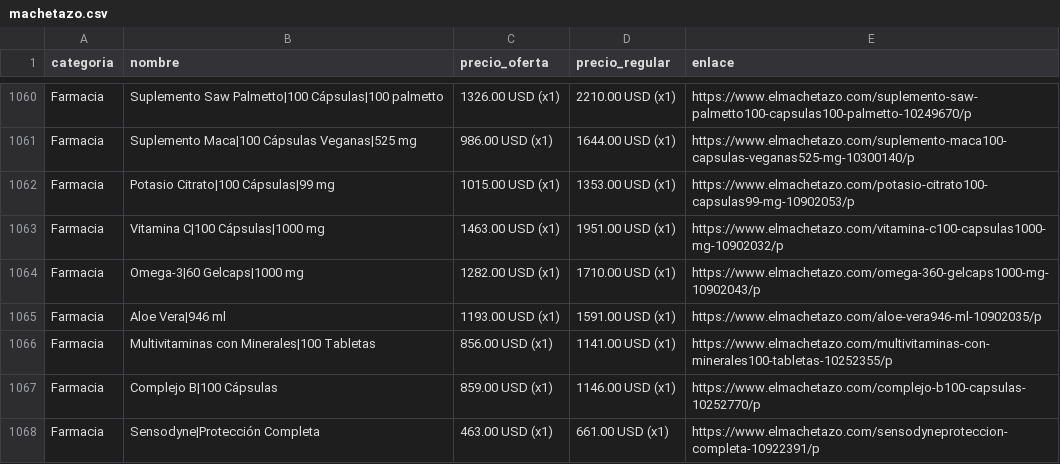
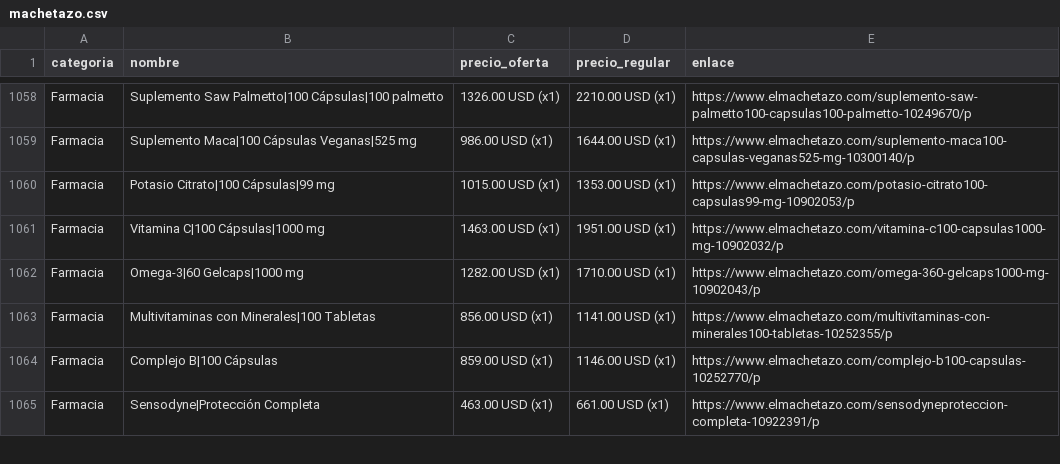
Before and after one commit to wayan-gg/precios, a CSV file: data/machetazo.csv, drawn as a sheet; only a part is shown, gaps mark what is left out; removed rows and columns are numbered as before the commit, all else as after; the diff covers the shown part only; the diff names each change by its address in the sheet, - before the commit and + after, or states it on an @@ line.

```diff
--- a/data/machetazo.csv
+++ b/data/machetazo.csv
-row 1065: Farmacia | Aloe Vera|946 ml | 1193.00 USD (x1) | 1591.00 USD (x1) | https://www.elmachetazo.com/aloe-vera946-ml-10902035/p
```
Also changed, not shown: 15 added rows, 17 removed rows, 9 moved rows and 5 edited cells elsewhere in this file, data/elrey.csv, 3 other files.
